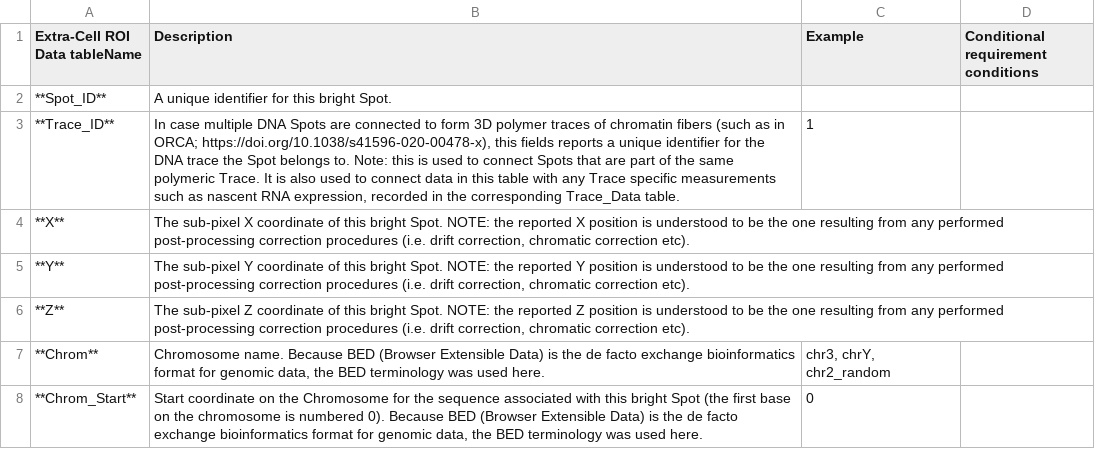
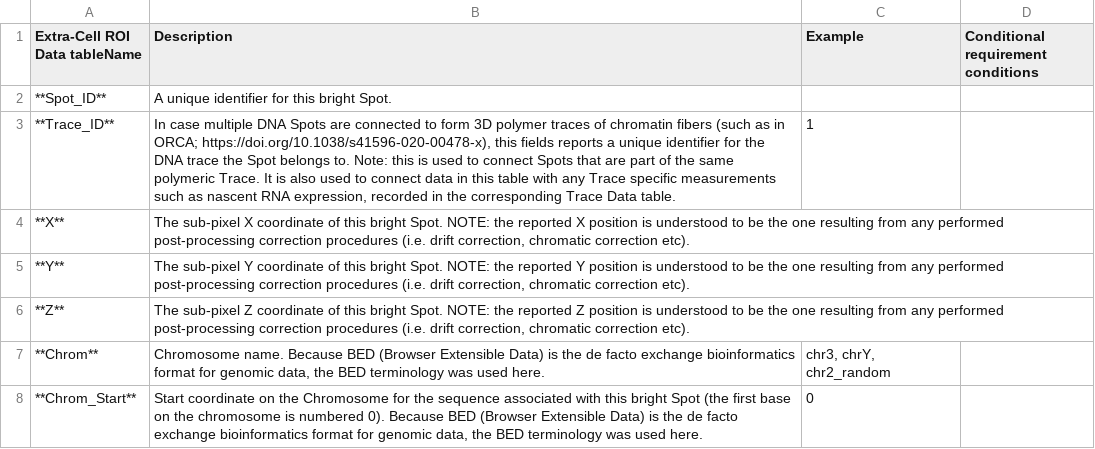
Before and after one commit to 4dn-dcic/fish_omics_format, a CSV file: docs/source/tables/core_columns.csv, drawn as a sheet; only a part is shown.

Commit message:
fix more table name references

```diff
--- a/docs/source/tables/core_columns.csv
+++ b/docs/source/tables/core_columns.csv
@@ -2,3 +2,3 @@ Extra-Cell ROI Data tableName,Description,Example,Conditional requirement condit
 **Spot_ID**,"A unique identifier for this bright Spot.","",""
-**Trace_ID**,"In case multiple DNA Spots are connected to form 3D polymer traces of chromatin fibers (such as in ORCA; https://doi.org/10.1038/s41596-020-00478-x), this fields reports a unique identifier for the DNA trace the Spot belongs to. Note: this is used to connect Spots that are part of the same polymeric Trace. It is also used to connect data in this table with any Trace specific measurements such as nascent RNA expression, recorded in the corresponding Trace_Data table.","1",""
+**Trace_ID**,"In case multiple DNA Spots are connected to form 3D polymer traces of chromatin fibers (such as in ORCA; https://doi.org/10.1038/s41596-020-00478-x), this fields reports a unique identifier for the DNA trace the Spot belongs to. Note: this is used to connect Spots that are part of the same polymeric Trace. It is also used to connect data in this table with any Trace specific measurements such as nascent RNA expression, recorded in the corresponding Trace Data table.","1",""
 **X**,"The sub-pixel X coordinate of this bright Spot. NOTE: the reported X position is understood to be the one resulting from any performed post-processing correction procedures (i.e. drift correction, chromatic correction etc).","",""
```
Also changed, not shown: docs/source/tables/rna_columns.csv.
